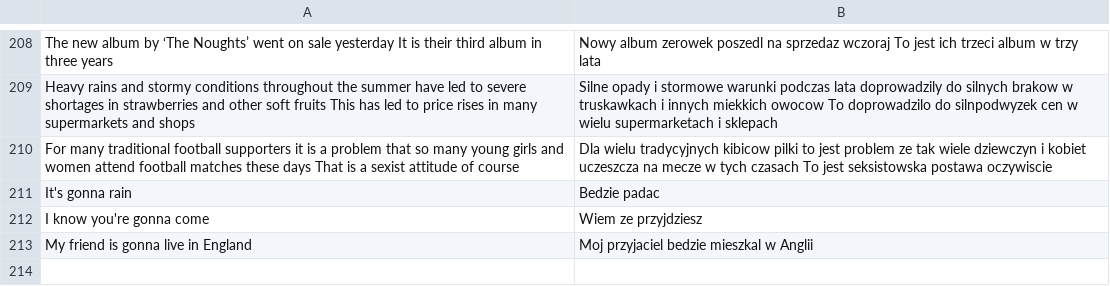
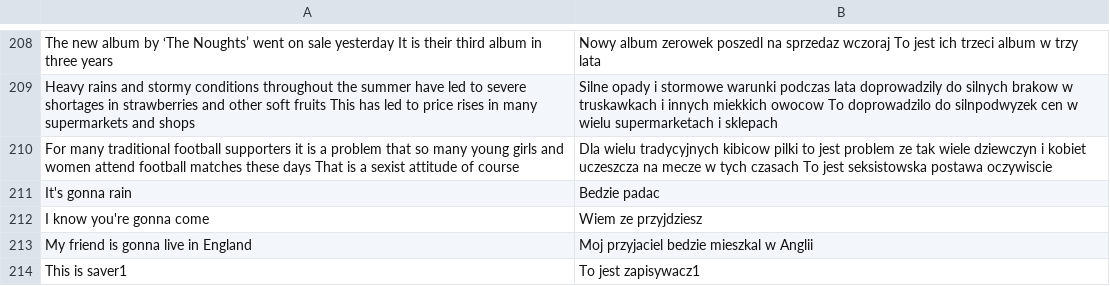
Before and after one commit to Ziem0/EasyEnglish, a CSV file: src/resources/commonlySentences.csv, drawn as a sheet; only a part is shown, gaps mark what is left out; the diff names each change by its address in the sheet, - before the commit and + after, or states it on an @@ line.

```diff
--- a/src/resources/commonlySentences.csv
+++ b/src/resources/commonlySentences.csv
+row 214: This is saver1 | To jest zapisywacz1
```
Also changed, not shown: out/production/EasyEnglish/resources/commonlySentences.csv, out/production/EasyEnglish/resources/commonlySentencesChecker.csv, 13 other files.
